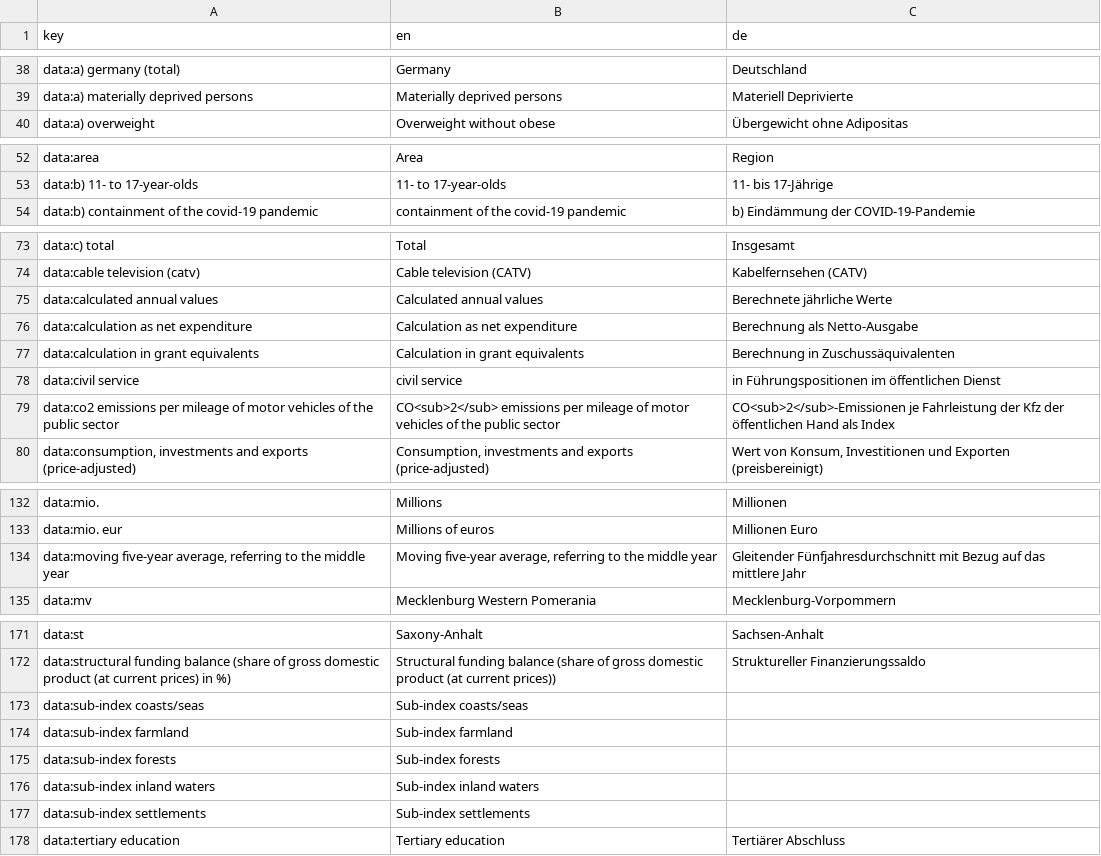
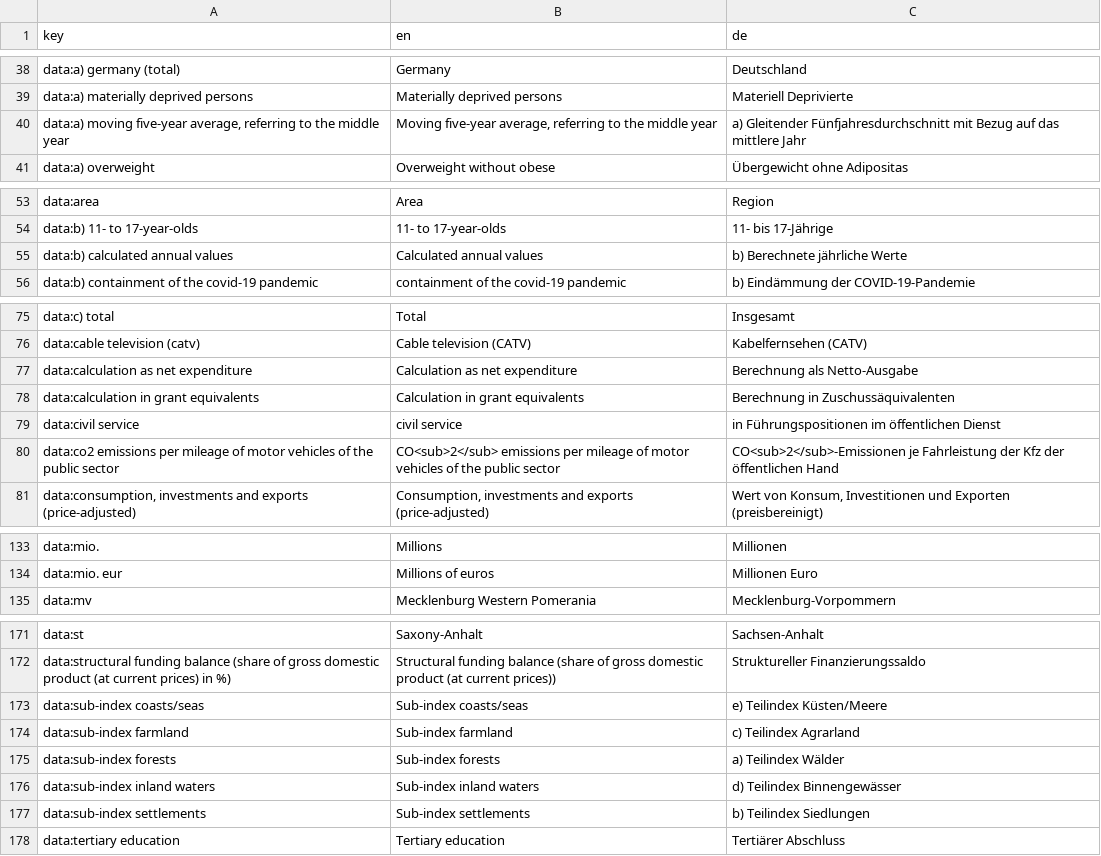
Before and after one commit to DnsUpgradeEnvironment/sdg-translations, a CSV file: sdg-translations-de.csv, drawn as a sheet; only a part is shown, gaps mark what is left out; the diff covers the shown part only.

```diff
--- a/sdg-translations-de.csv
+++ b/sdg-translations-de.csv
@@ -39,2 +39,3 @@ data:a) germany (total),Germany,Deutschland
 data:a) materially deprived persons,Materially deprived persons,Materiell Deprivierte
+"data:a) moving five-year average, referring to the middle year","Moving five-year average, referring to the middle year",a) Gleitender Fünfjahresdurchschnitt mit Bezug auf das mittlere Jahr
 data:a) overweight,Overweight without obese,Übergewicht ohne Adipositas
@@ -53,2 +54,3 @@ data:area,Area,Region
 data:b) 11- to 17-year-olds,11- to 17-year-olds,11- bis 17-Jährige
+data:b) calculated annual values,Calculated annual values,b) Berechnete jährliche Werte
 data:b) containment of the covid-19 pandemic,containment of the covid-19 pandemic,b) Eindämmung der COVID-19-Pandemie
@@ -74,3 +76,2 @@ data:c) total,Total,Insgesamt
 data:cable television (catv),Cable television (CATV),Kabelfernsehen (CATV)
-data:calculated annual values,Calculated annual values,Berechnete jährliche Werte
 data:calculation as net expenditure,Calculation as net expenditure,Berechnung als Netto-Ausgabe
@@ -78,3 +79,3 @@ data:calculation in grant equivalents,Calculation in grant equivalents,Berechnun
 data:civil service,civil service,in Führungspositionen im öffentlichen Dienst
-data:co2 emissions per mileage of motor vehicles of the public sector,CO<sub>2</sub> emissions per mileage of motor vehicles of the public sector,CO<sub>2</sub>-Emissionen je Fahrleistung der Kfz der öffentlichen Hand als Index
+data:co2 emissions per mileage of motor vehicles of the public sector,CO<sub>2</sub> emissions per mileage of motor vehicles of the public sector,CO<sub>2</sub>-Emissionen je Fahrleistung der Kfz der öffentlichen Hand
 "data:consumption, investments and exports (price-adjusted)","Consumption, investments and exports (price-adjusted)","Wert von Konsum, Investitionen und Exporten (preisbereinigt)"
@@ -133,3 +134,2 @@ data:mio.,Millions,Millionen
 data:mio. eur,Millions of euros,Millionen Euro
-"data:moving five-year average, referring to the middle year","Moving five-year average, referring to the middle year",Gleitender Fünfjahresdurchschnitt mit Bezug auf das mittlere Jahr
 data:mv,Mecklenburg Western Pomerania,Mecklenburg-Vorpommern
@@ -172,7 +172,7 @@ data:st,Saxony-Anhalt,Sachsen-Anhalt
 data:structural funding balance (share of gross domestic product (at current prices) in %),Structural funding balance (share of gross domestic product (at current prices)),Struktureller Finanzierungssaldo
-data:sub-index coasts/seas,Sub-index coasts/seas,
-data:sub-index farmland,Sub-index farmland,
-data:sub-index forests,Sub-index forests,
-data:sub-index inland waters,Sub-index inland waters,
-data:sub-index settlements,Sub-index settlements,
+data:sub-index coasts/seas,Sub-index coasts/seas,e) Teilindex Küsten/Meere
+data:sub-index farmland,Sub-index farmland,c) Teilindex Agrarland
+data:sub-index forests,Sub-index forests,a) Teilindex Wälder
+data:sub-index inland waters,Sub-index inland waters,d) Teilindex Binnengewässer
+data:sub-index settlements,Sub-index settlements,b) Teilindex Siedlungen
 data:tertiary education,Tertiary education,Tertiärer Abschluss
```
Also changed, not shown: 2 edited cells elsewhere in this file, sdg-translations-am.csv, sdg-translations-ar.csv, 6 other files.
